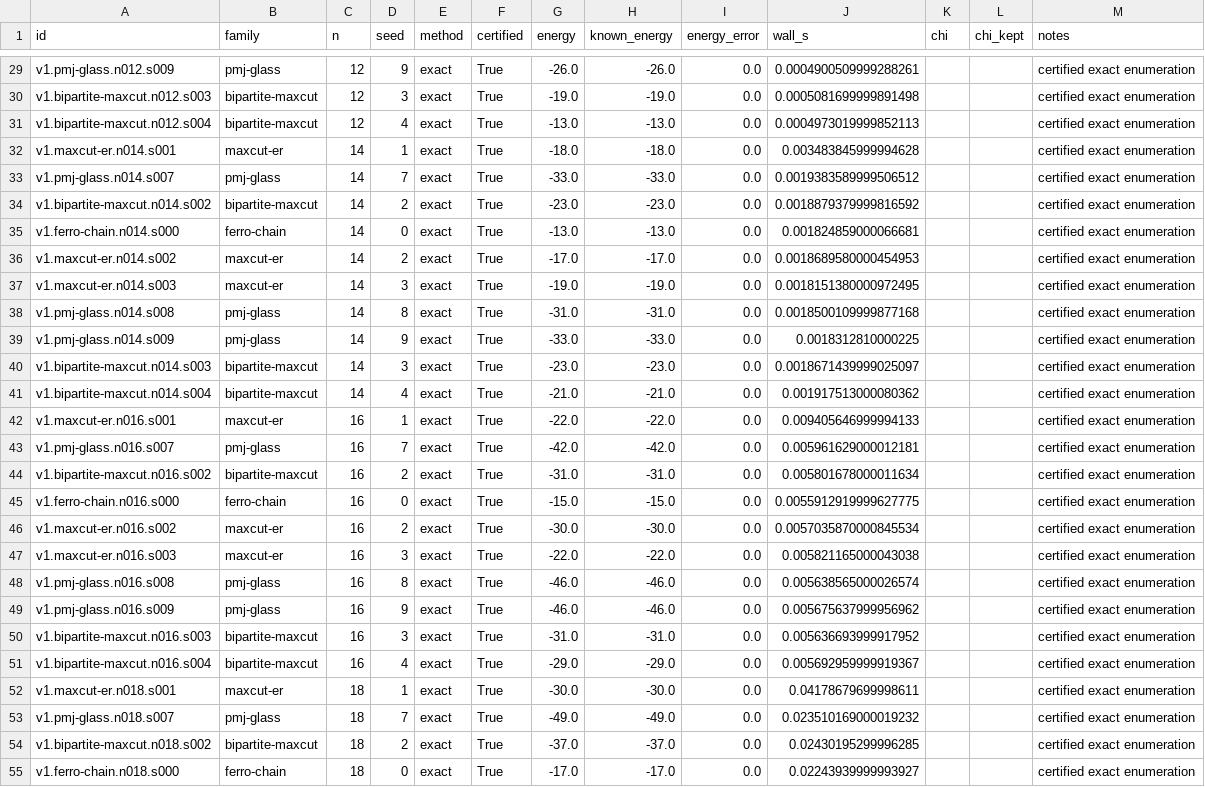
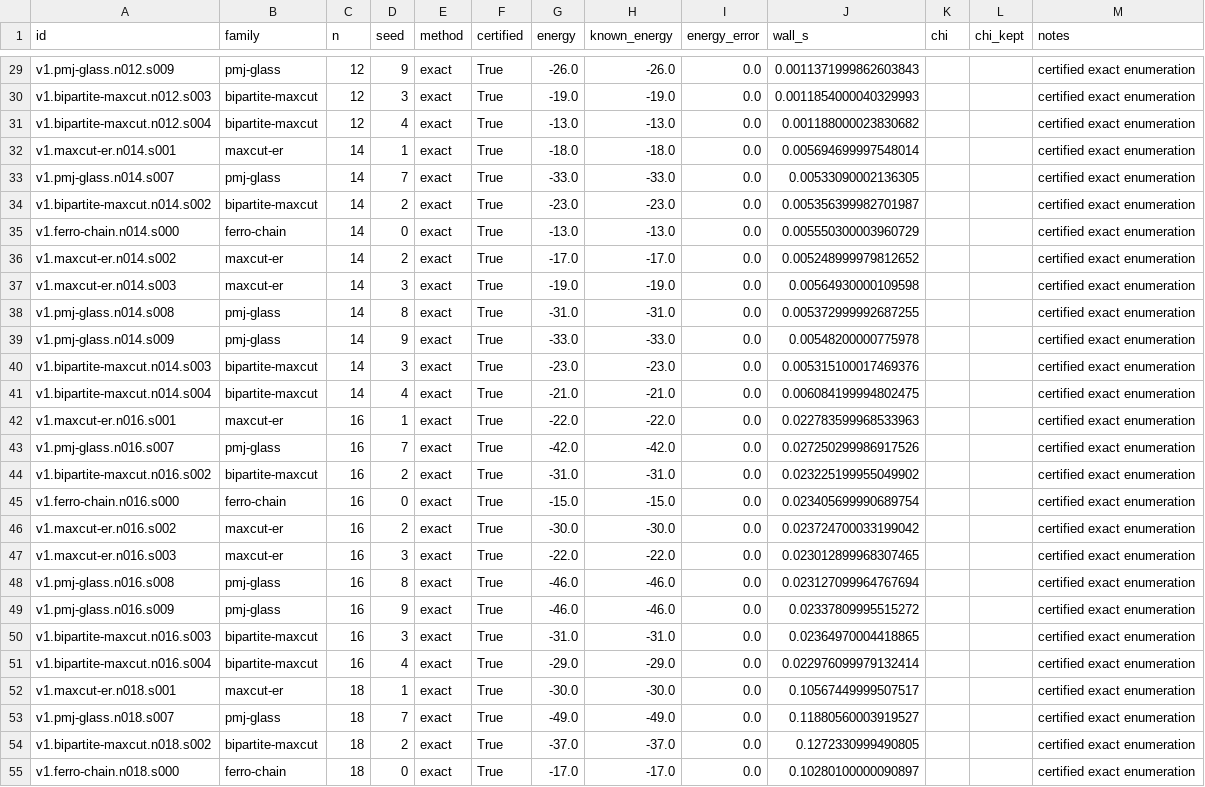
Before and after one commit to QuantumDrizzy/DRiFT, a CSV file: docs/results/scale_sweep.csv, drawn as a sheet; only a part is shown, gaps mark what is left out; the diff covers the shown part only; the diff names each change by its address in the sheet, - before the commit and + after, or states it on an @@ line.

Commit message:
docs: publish GPU scale sweep n<=40 (34 gpu-pt rows)
RTX 5060 Ti / Windows host; regenerates SCALE-sweep.md CSV/JSON/figure
from --profile gpu. No invented rows; exact wall still n<=18.

```diff
--- a/docs/results/scale_sweep.csv
+++ b/docs/results/scale_sweep.csv
-J29 (wall_s): 0.0004900509999288261
+J29 (wall_s): 0.0011371999862603843
-J30 (wall_s): 0.0005081699999891498
+J30 (wall_s): 0.0011854000040329993
-J31 (wall_s): 0.0004973019999852113
+J31 (wall_s): 0.001188000023830682
-J32 (wall_s): 0.003483845999994628
+J32 (wall_s): 0.005694699997548014
-J33 (wall_s): 0.0019383589999506512
+J33 (wall_s): 0.00533090002136305
-J34 (wall_s): 0.0018879379999816592
+J34 (wall_s): 0.005356399982701987
-J35 (wall_s): 0.001824859000066681
+J35 (wall_s): 0.005550300003960729
-J36 (wall_s): 0.0018689580000454953
+J36 (wall_s): 0.005248999979812652
-J37 (wall_s): 0.0018151380000972495
+J37 (wall_s): 0.00564930000109598
-J38 (wall_s): 0.0018500109999877168
+J38 (wall_s): 0.005372999992687255
-J39 (wall_s): 0.0018312810000225
+J39 (wall_s): 0.00548200000775978
-J40 (wall_s): 0.0018671439999025097
+J40 (wall_s): 0.005315100017469376
-J41 (wall_s): 0.001917513000080362
+J41 (wall_s): 0.006084199994802475
-J42 (wall_s): 0.009405646999994133
+J42 (wall_s): 0.022783599968533963
-J43 (wall_s): 0.005961629000012181
+J43 (wall_s): 0.027250299986917526
-J44 (wall_s): 0.005801678000011634
+J44 (wall_s): 0.023225199955049902
-J45 (wall_s): 0.0055912919999627775
+J45 (wall_s): 0.023405699990689754
-J46 (wall_s): 0.0057035870000845534
+J46 (wall_s): 0.023724700033199042
-J47 (wall_s): 0.005821165000043038
+J47 (wall_s): 0.023012899968307465
-J48 (wall_s): 0.005638565000026574
+J48 (wall_s): 0.023127099964767694
-J49 (wall_s): 0.005675637999956962
+J49 (wall_s): 0.02337809995515272
-J50 (wall_s): 0.005636693999917952
+J50 (wall_s): 0.02364970004418865
-J51 (wall_s): 0.005692959999919367
+J51 (wall_s): 0.022976099979132414
-J52 (wall_s): 0.04178679699998611
+J52 (wall_s): 0.10567449999507517
-J53 (wall_s): 0.023510169000019232
+J53 (wall_s): 0.11880560003919527
-J54 (wall_s): 0.02430195299996285
+J54 (wall_s): 0.1272330999490805
-J55 (wall_s): 0.02243939999993927
+J55 (wall_s): 0.10280100000090897
```
Also changed, not shown: 110 edited cells elsewhere in this file, 3 other files.
